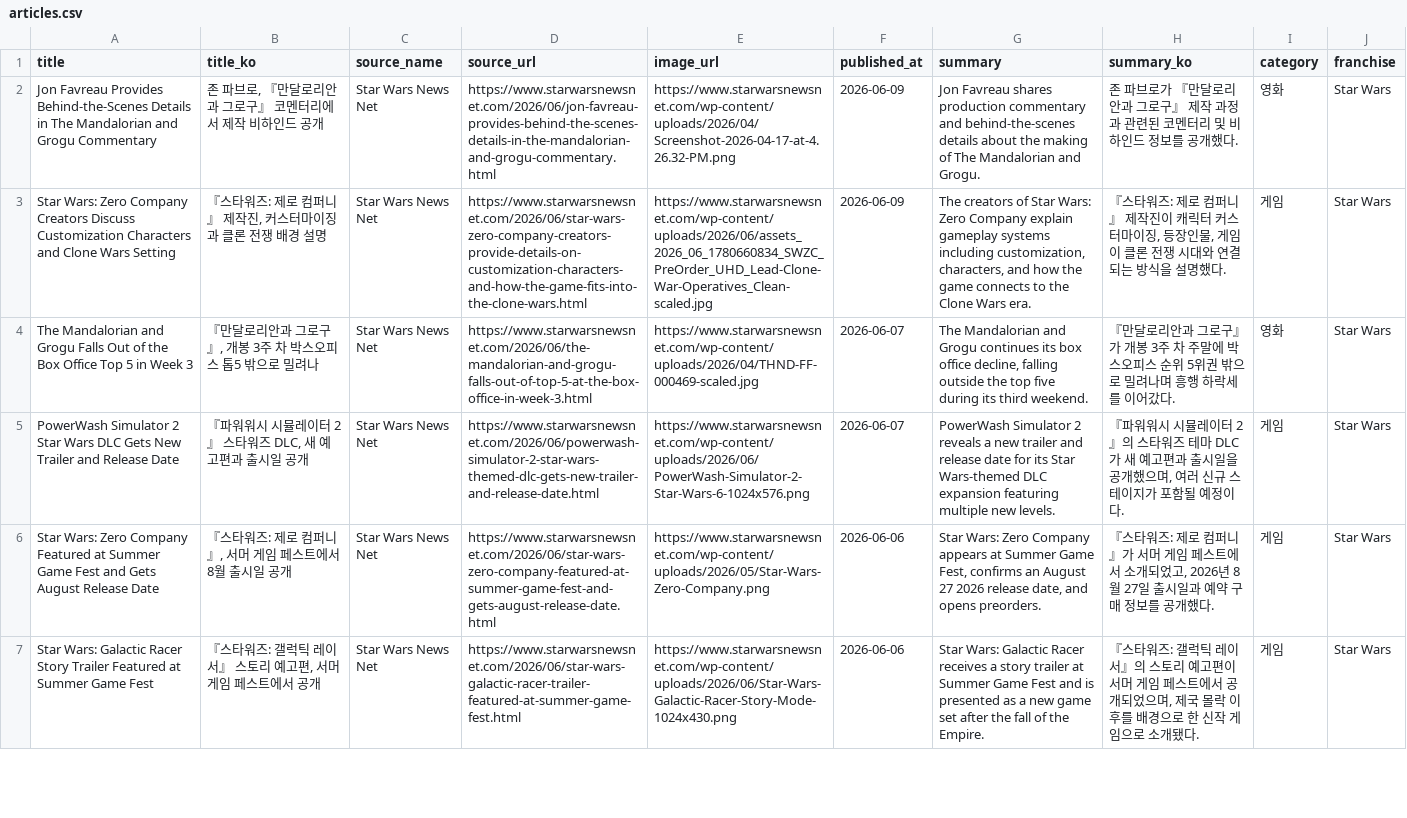
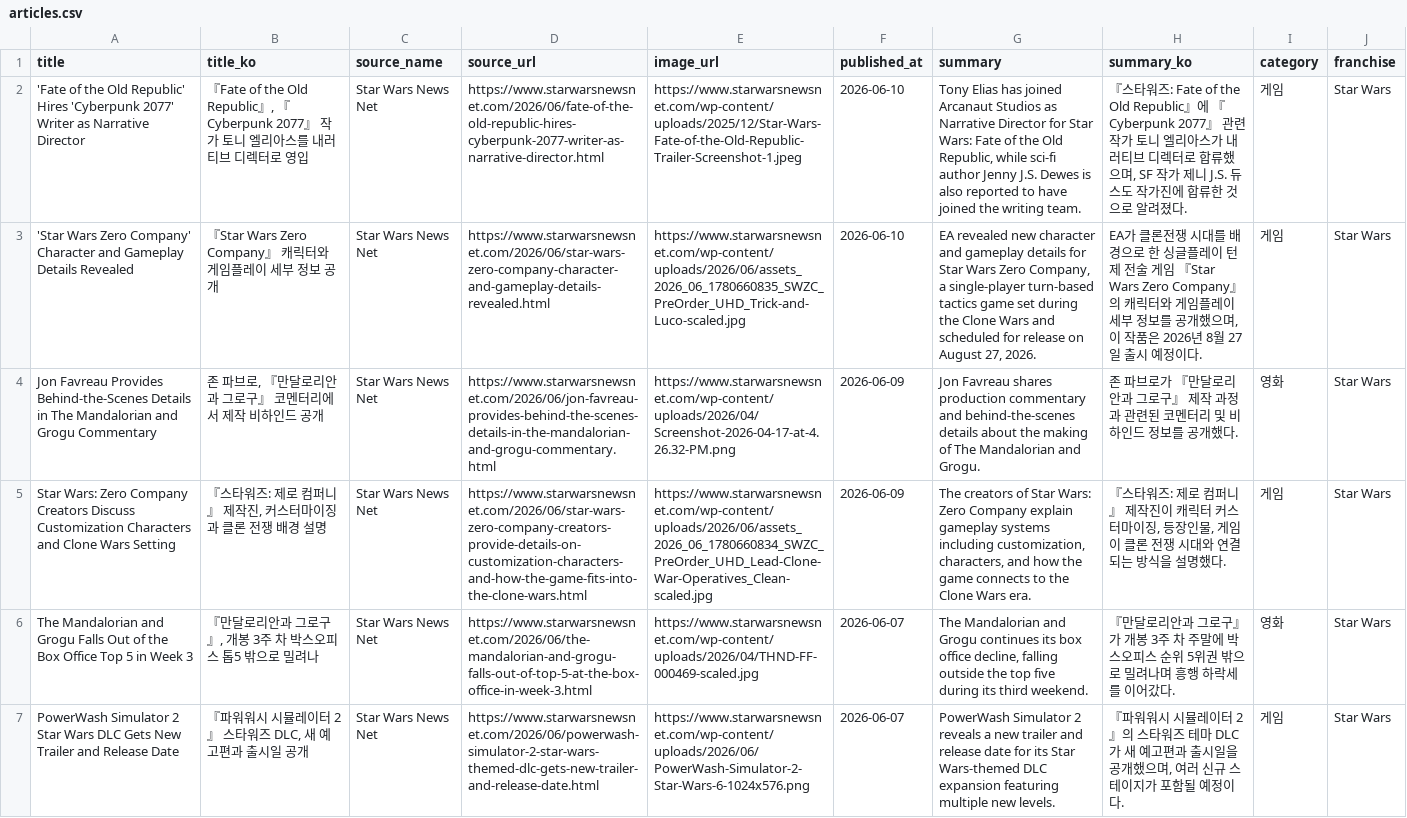
Before and after one commit to darkkyoung/HolocronArchive_FOSS, a CSV file: data/articles.csv, drawn as a sheet; only a part is shown; the shorter side is filled out with more unchanged rows; the diff names each change by its address in the sheet, - before the commit and + after, or states it on an @@ line.

Commit message:
Add JSON data loading and Ollama AI assistant

```diff
--- a/data/articles.csv
+++ b/data/articles.csv
+row 2: 'Fate of the Old Republic' Hires 'Cyberpunk 2077' Writer as Narrative Director | 『Fate of the Old Republic』, 『Cyberpunk 2077』 작가 토니 엘리아스를 내러티브 디렉터로 영입 | Star Wars News Net | https://www.starwarsnewsnet.com/2026/06/fate-of-the-old-republic-hires-cyberpunk-2077-writer-as-narrative-director.html | https://www.starwarsnewsnet.com/wp-content/uploads/2025/12/Star-Wars-Fate-of-the-Old-Republic-Trailer-Screenshot-1.jpeg | 2026-06-10 | Tony Elias has joined Arcanaut Studios as Narrative Director for Star Wars: Fate of the Old Republic, while sci-fi author Jenny J.S. Dewes is also reported to have joined the writing team. | 『스타워즈: Fate of the Old Republic』에 『Cyberpunk 2077』 관련 작가 토니 엘리아스가 내러티브 디렉터로 합류했으며, SF 작가 제니 J.S. 듀스도 작가진에 합류한 것으로 알려졌다. | 게임 | Star Wars
+row 3: 'Star Wars Zero Company' Character and Gameplay Details Revealed | 『Star Wars Zero Company』 캐릭터와 게임플레이 세부 정보 공개 | Star Wars News Net | https://www.starwarsnewsnet.com/2026/06/star-wars-zero-company-character-and-gameplay-details-revealed.html | https://www.starwarsnewsnet.com/wp-content/uploads/2026/06/assets_2026_06_1780660835_SWZC_PreOrder_UHD_Trick-and-Luco-scaled.jpg | 2026-06-10 | EA revealed new character and gameplay details for Star Wars Zero Company, a single-player turn-based tactics game set during the Clone Wars and scheduled for release on August 27, 2026. | EA가 클론전쟁 시대를 배경으로 한 싱글플레이 턴제 전술 게임 『Star Wars Zero Company』의 캐릭터와 게임플레이 세부 정보를 공개했으며, 이 작품은 2026년 8월 27일 출시 예정이다. | 게임 | Star Wars
```
Also changed, not shown: 37 other files.
